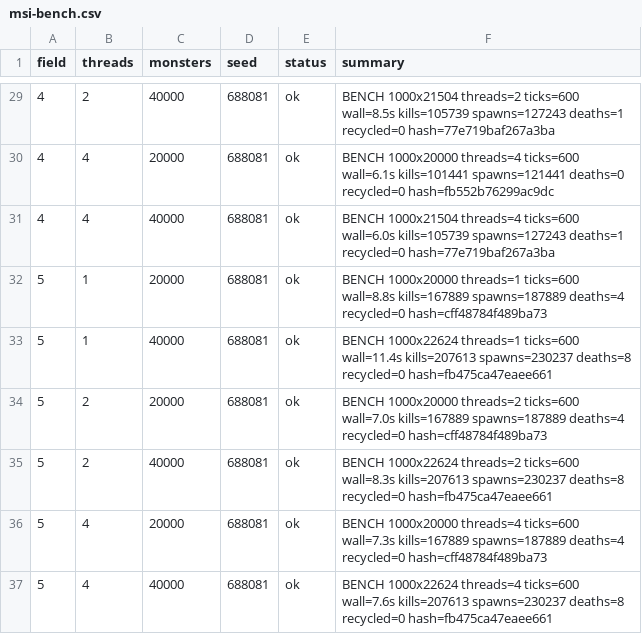
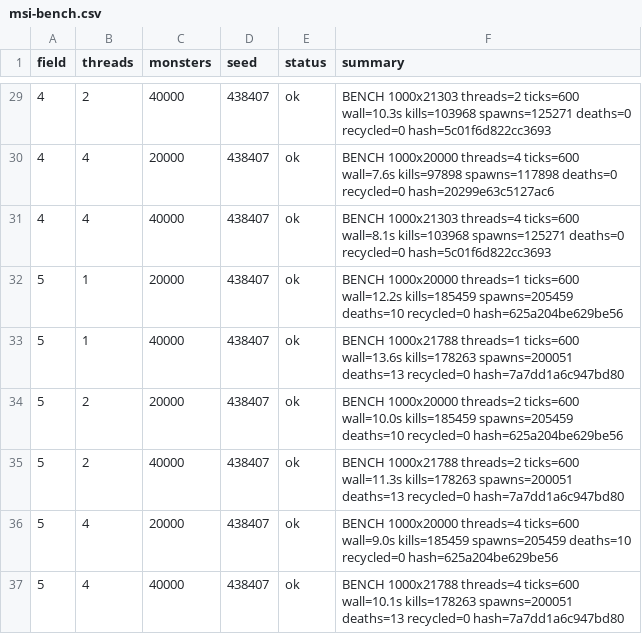
Before and after one commit to Proximo0/MagicSmash, a CSV file: work/261123112859-3829/art/msi-bench.csv, drawn as a sheet; only a part is shown, gaps mark what is left out; the diff covers the shown part only.

```diff
--- a/work/261123112859-3829/art/msi-bench.csv
+++ b/work/261123112859-3829/art/msi-bench.csv
@@ -29,9 +29,9 @@ field,threads,monsters,seed,status,summary
-4,2,40000,688081,ok,BENCH 1000x21504 threads=2 ticks=600 wall=8.5s kills=105739 spawns=127243 deaths=1 recycled=0 hash=77e719baf267a3ba
-4,4,20000,688081,ok,BENCH 1000x20000 threads=4 ticks=600 wall=6.1s kills=101441 spawns=121441 deaths=0 recycled=0 hash=fb552b76299ac9dc
-4,4,40000,688081,ok,BENCH 1000x21504 threads=4 ticks=600 wall=6.0s kills=105739 spawns=127243 deaths=1 recycled=0 hash=77e719baf267a3ba
-5,1,20000,688081,ok,BENCH 1000x20000 threads=1 ticks=600 wall=8.8s kills=167889 spawns=187889 deaths=4 recycled=0 hash=cff48784f489ba73
-5,1,40000,688081,ok,BENCH 1000x22624 threads=1 ticks=600 wall=11.4s kills=207613 spawns=230237 deaths=8 recycled=0 hash=fb475ca47eaee661
-5,2,20000,688081,ok,BENCH 1000x20000 threads=2 ticks=600 wall=7.0s kills=167889 spawns=187889 deaths=4 recycled=0 hash=cff48784f489ba73
-5,2,40000,688081,ok,BENCH 1000x22624 threads=2 ticks=600 wall=8.3s kills=207613 spawns=230237 deaths=8 recycled=0 hash=fb475ca47eaee661
-5,4,20000,688081,ok,BENCH 1000x20000 threads=4 ticks=600 wall=7.3s kills=167889 spawns=187889 deaths=4 recycled=0 hash=cff48784f489ba73
-5,4,40000,688081,ok,BENCH 1000x22624 threads=4 ticks=600 wall=7.6s kills=207613 spawns=230237 deaths=8 recycled=0 hash=fb475ca47eaee661
+4,2,40000,438407,ok,BENCH 1000x21303 threads=2 ticks=600 wall=10.3s kills=103968 spawns=125271 deaths=0 recycled=0 hash=5c01f6d822cc3693
+4,4,20000,438407,ok,BENCH 1000x20000 threads=4 ticks=600 wall=7.6s kills=97898 spawns=117898 deaths=0 recycled=0 hash=20299e63c5127ac6
+4,4,40000,438407,ok,BENCH 1000x21303 threads=4 ticks=600 wall=8.1s kills=103968 spawns=125271 deaths=0 recycled=0 hash=5c01f6d822cc3693
+5,1,20000,438407,ok,BENCH 1000x20000 threads=1 ticks=600 wall=12.2s kills=185459 spawns=205459 deaths=10 recycled=0 hash=625a204be629be56
+5,1,40000,438407,ok,BENCH 1000x21788 threads=1 ticks=600 wall=13.6s kills=178263 spawns=200051 deaths=13 recycled=0 hash=7a7dd1a6c947bd80
+5,2,20000,438407,ok,BENCH 1000x20000 threads=2 ticks=600 wall=10.0s kills=185459 spawns=205459 deaths=10 recycled=0 hash=625a204be629be56
+5,2,40000,438407,ok,BENCH 1000x21788 threads=2 ticks=600 wall=11.3s kills=178263 spawns=200051 deaths=13 recycled=0 hash=7a7dd1a6c947bd80
+5,4,20000,438407,ok,BENCH 1000x20000 threads=4 ticks=600 wall=9.0s kills=185459 spawns=205459 deaths=10 recycled=0 hash=625a204be629be56
+5,4,40000,438407,ok,BENCH 1000x21788 threads=4 ticks=600 wall=10.1s kills=178263 spawns=200051 deaths=13 recycled=0 hash=7a7dd1a6c947bd80
```
Also changed, not shown: 54 edited cells elsewhere in this file, 1 other file.
